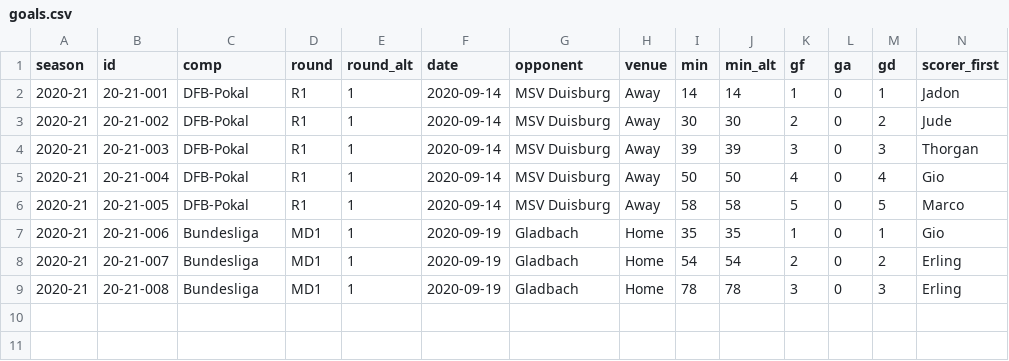
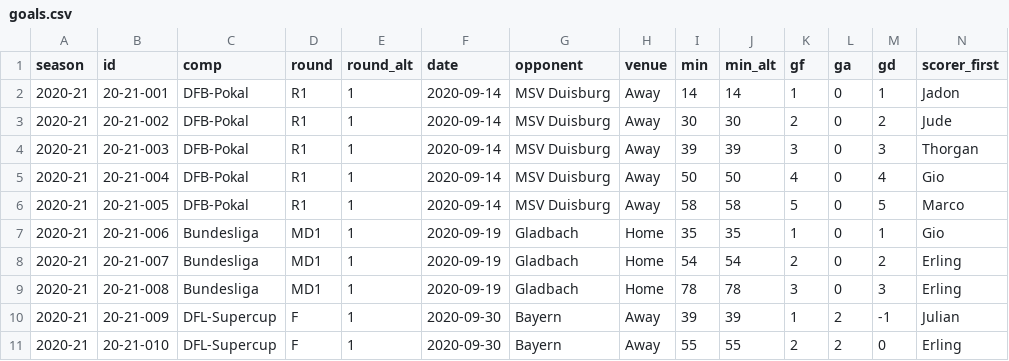
Before and after one commit to adarowski/bvb, a CSV file: _data/stats-2020-2021/goals.csv, drawn as a sheet; only a part is shown; rows hold the shown columns only; the diff names each change by its address in the sheet, - before the commit and + after, or states it on an @@ line.

Commit message:
2021 supercup and wolf loan

```diff
--- a/_data/stats-2020-2021/goals.csv
+++ b/_data/stats-2020-2021/goals.csv
+row 10: 2020-21 | 20-21-009 | DFL-Supercup | F | 1 | 2020-09-30 | Bayern | Away | 39 | 39 | 1 | 2 | -1 | Julian
+row 11: 2020-21 | 20-21-010 | DFL-Supercup | F | 1 | 2020-09-30 | Bayern | Away | 55 | 55 | 2 | 2 | 0 | Erling
```
Also changed, not shown: _data/players.csv, _data/stats-2020-2021/all.csv, 3 other files.
